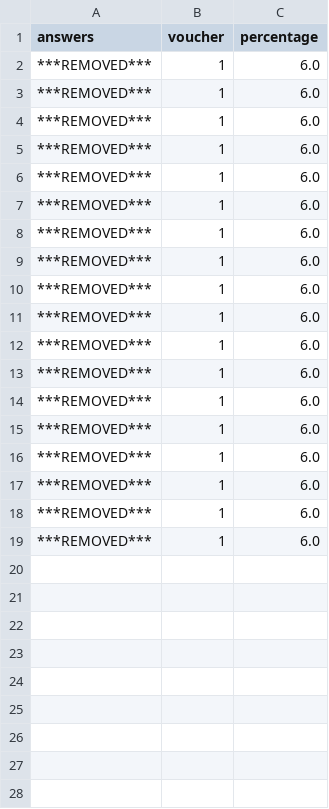
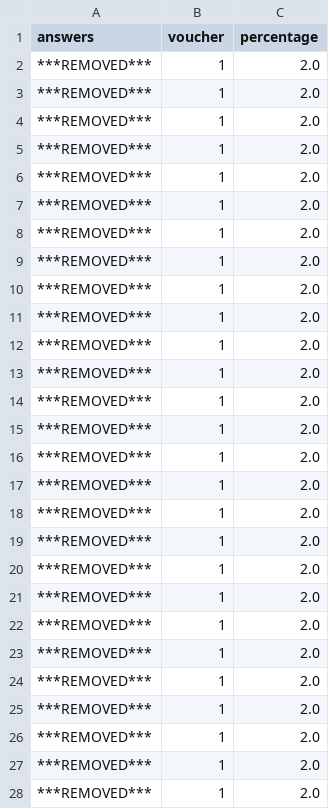
Before and after one commit to strathclyde-rse/strathclyde-software-survey, a CSV file: output_csv/voucher.csv, drawn as a sheet; only a part is shown; the diff covers the shown part only.

```diff
--- a/output_csv/voucher.csv
+++ b/output_csv/voucher.csv
@@ -1,19 +1,28 @@
 answers,voucher,percentage
-***REMOVED***,1,6.0
-***REMOVED***,1,6.0
-***REMOVED***,1,6.0
-***REMOVED***,1,6.0
-***REMOVED***,1,6.0
-***REMOVED***,1,6.0
-***REMOVED***,1,6.0
-***REMOVED***,1,6.0
-***REMOVED***,1,6.0
-***REMOVED***,1,6.0
-***REMOVED***,1,6.0
-***REMOVED***,1,6.0
-***REMOVED***,1,6.0
-***REMOVED***,1,6.0
-***REMOVED***,1,6.0
-***REMOVED***,1,6.0
-***REMOVED***,1,6.0
-***REMOVED***,1,6.0
+***REMOVED***,1,2.0
+***REMOVED***,1,2.0
+***REMOVED***,1,2.0
+***REMOVED***,1,2.0
+***REMOVED***,1,2.0
+***REMOVED***,1,2.0
+***REMOVED***,1,2.0
+***REMOVED***,1,2.0
+***REMOVED***,1,2.0
+***REMOVED***,1,2.0
+***REMOVED***,1,2.0
+***REMOVED***,1,2.0
+***REMOVED***,1,2.0
+***REMOVED***,1,2.0
+***REMOVED***,1,2.0
+***REMOVED***,1,2.0
+***REMOVED***,1,2.0
+***REMOVED***,1,2.0
+***REMOVED***,1,2.0
+***REMOVED***,1,2.0
+***REMOVED***,1,2.0
+***REMOVED***,1,2.0
+***REMOVED***,1,2.0
+***REMOVED***,1,2.0
+***REMOVED***,1,2.0
+***REMOVED***,1,2.0
+***REMOVED***,1,2.0
```
Also changed, not shown: 17 added rows elsewhere in this file, output_csv/confirm.csv, output_csv/costed_developer.csv, 35 other files.
